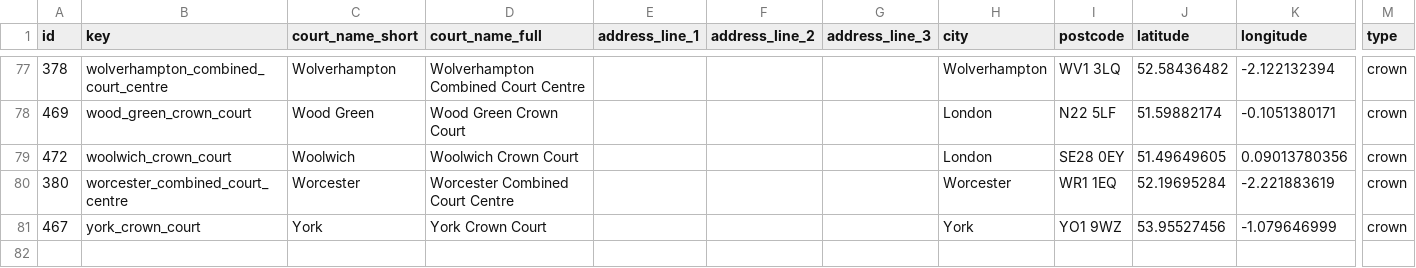
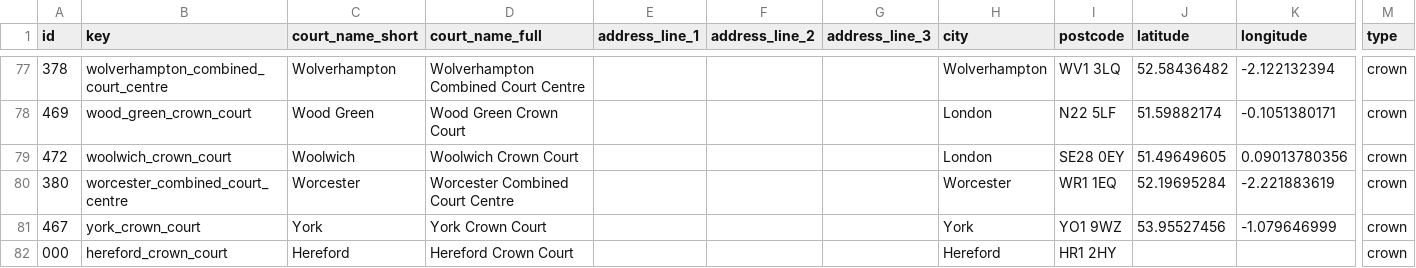
Before and after one commit to ministryofjustice/Claim-for-Crown-Court-Defence, a CSV file: lib/assets/data/establishments/crown_courts.csv, drawn as a sheet; only a part is shown, gaps mark what is left out; rows hold the shown columns only; the diff names each change by its address in the sheet, - before the commit and + after, or states it on an @@ line.

Commit message:
Update crown court seed data

```diff
--- a/lib/assets/data/establishments/crown_courts.csv
+++ b/lib/assets/data/establishments/crown_courts.csv
+row 82: 000 | hereford_crown_court | Hereford | Hereford Crown Court |  |  |  | Hereford | HR1 2HY |  |  | crown
```
